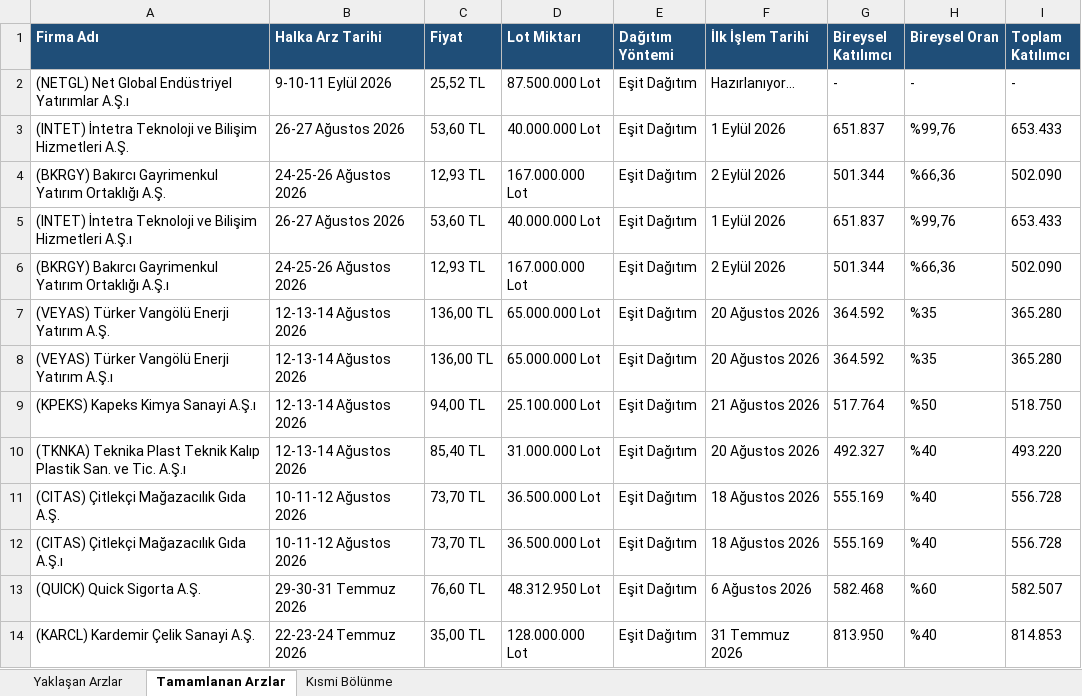
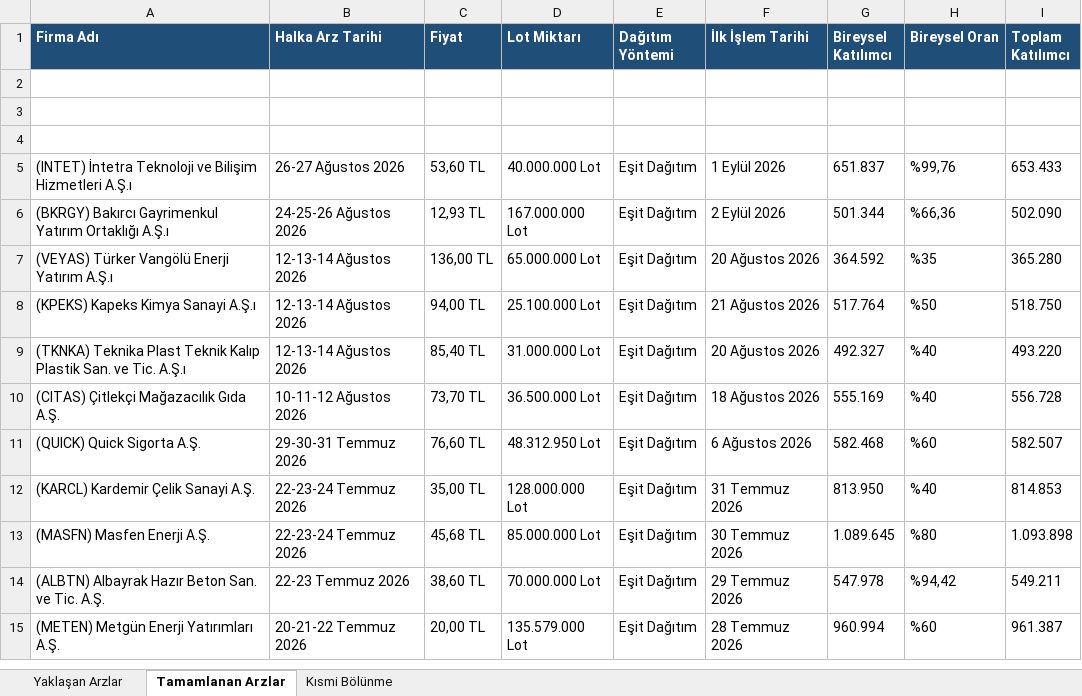
Before and after one commit to killhunter35/Halka-Arz-Botu, an Excel workbook: Halka_Arz_Verileri.xlsx, sheet Tamamlanan Arzlar, drawn as a sheet; only a part is shown; the shorter side is filled out with more unchanged rows; values as stored, in another font and other column widths than the file's, no borders; the diff names each change by its address in the sheet, - before the commit and + after, or states it on an @@ line.

```diff
--- a/Halka_Arz_Verileri.xlsx (sheet Tamamlanan Arzlar)
+++ b/Halka_Arz_Verileri.xlsx (sheet Tamamlanan Arzlar)
-row 2: (NETGL) Net Global Endüstriyel Yatırımlar A.Ş.ı | 9-10-11 Eylül 2026 | 25,52 TL | 87.500.000 Lot | Eşit Dağıtım | Hazırlanıyor... | - | - | -
+row 2: (empty)
-row 3: (INTET) İntetra Teknoloji ve Bilişim Hizmetleri A.Ş. | 26-27 Ağustos 2026 | 53,60 TL | 40.000.000 Lot | Eşit Dağıtım | 1 Eylül 2026 | 651.837 | %99,76 | 653.433
+row 3: (empty)
-row 4: (BKRGY) Bakırcı Gayrimenkul Yatırım Ortaklığı A.Ş. | 24-25-26 Ağustos 2026 | 12,93 TL | 167.000.000 Lot | Eşit Dağıtım | 2 Eylül 2026 | 501.344 | %66,36 | 502.090
+row 4: (empty)
-row 7: (VEYAS) Türker Vangölü Enerji Yatırım A.Ş. | 12-13-14 Ağustos 2026 | 136,00 TL | 65.000.000 Lot | Eşit Dağıtım | 20 Ağustos 2026 | 364.592 | %35 | 365.280
-row 12: (CITAS) Çitlekçi Mağazacılık Gıda A.Ş.ı | 10-11-12 Ağustos 2026 | 73,70 TL | 36.500.000 Lot | Eşit Dağıtım | 18 Ağustos 2026 | 555.169 | %40 | 556.728
```
Also changed, not shown: sheet Yaklaşan Arzlar.
